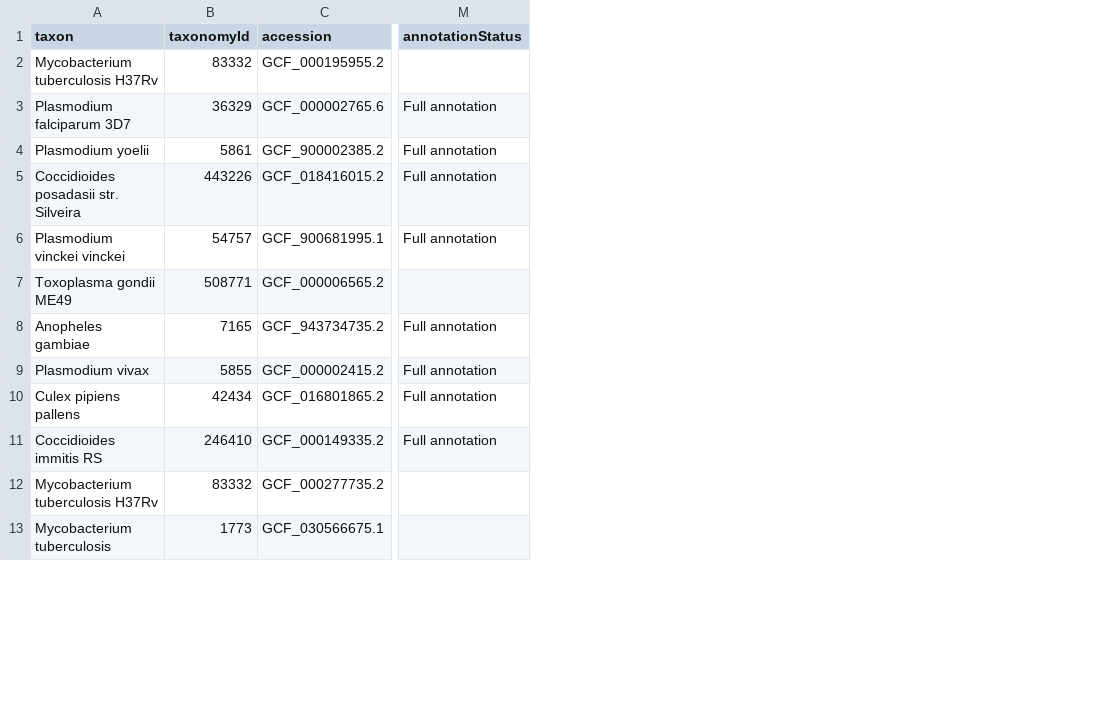
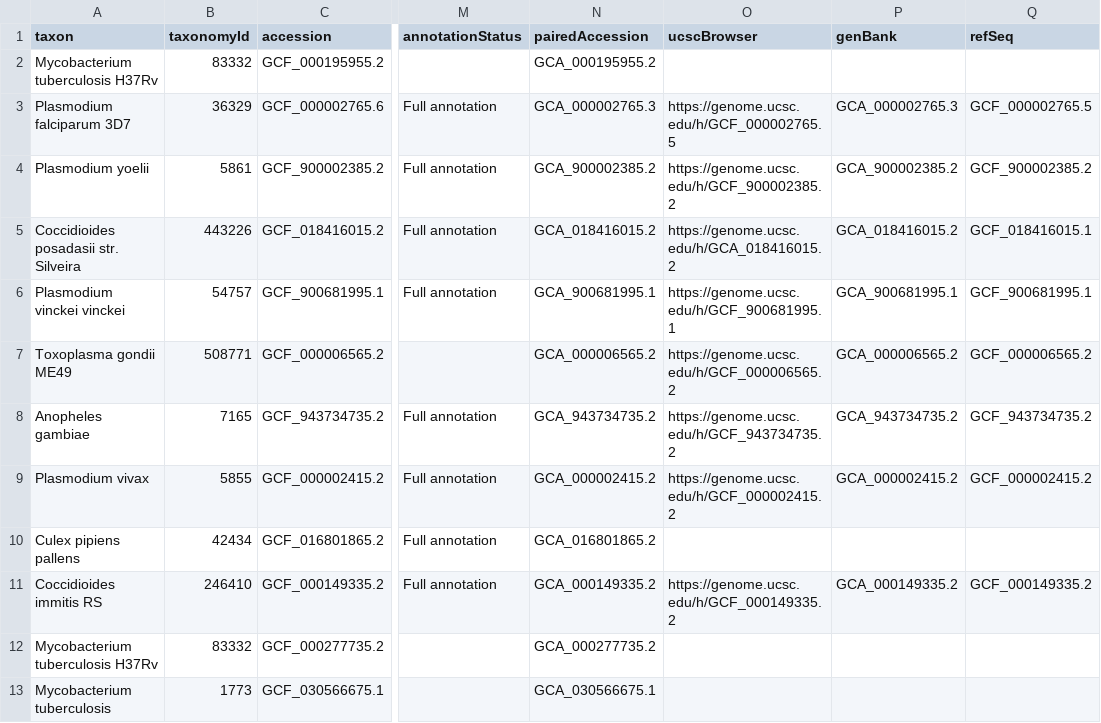
Before and after one commit to galaxyproject/brc-analytics, a TSV file: files/source/genomes-from-ncbi.tsv, drawn as a sheet; only a part is shown, gaps mark what is left out; the diff names each change by its address in the sheet, - before the commit and + after, or states it on an @@ line.

Commit message:
feat: add ucsc browser url to genomes built from ncbi (#159)

```diff
--- a/files/source/genomes-from-ncbi.tsv
+++ b/files/source/genomes-from-ncbi.tsv
+column N (pairedAccession), rows 2-13: GCA_000195955.2 | GCA_000002765.3 | GCA_900002385.2 | GCA_018416015.2 | GCA_900681995.1 | GCA_000006565.2 | GCA_943734735.2 | GCA_000002415.2 | GCA_016801865.2 | GCA_000149335.2 | GCA_000277735.2 | GCA_030566675.1
+column O (ucscBrowser), rows 3-11: https://genome.ucsc.edu/h/GCF_000002765.5 | https://genome.ucsc.edu/h/GCF_900002385.2 | https://genome.ucsc.edu/h/GCA_018416015.2 | https://genome.ucsc.edu/h/GCF_900681995.1 | https://genome.ucsc.edu/h/GCF_000006565.2 | https://genome.ucsc.edu/h/GCF_943734735.2 | https://genome.ucsc.edu/h/GCF_000002415.2 |  | https://genome.ucsc.edu/h/GCF_000149335.2
+column P (genBank), rows 3-11: GCA_000002765.3 | GCA_900002385.2 | GCA_018416015.2 | GCA_900681995.1 | GCA_000006565.2 | GCA_943734735.2 | GCA_000002415.2 |  | GCA_000149335.2
+column Q (refSeq), rows 3-11: GCF_000002765.5 | GCF_900002385.2 | GCF_018416015.1 | GCF_900681995.1 | GCF_000006565.2 | GCF_943734735.2 | GCF_000002415.2 |  | GCF_000149335.2
```
Also changed, not shown: 1 other file.
